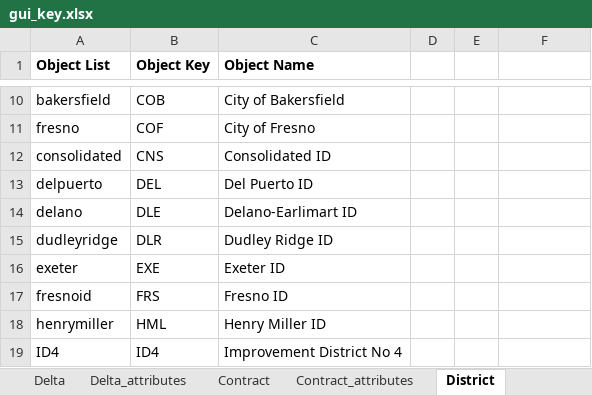
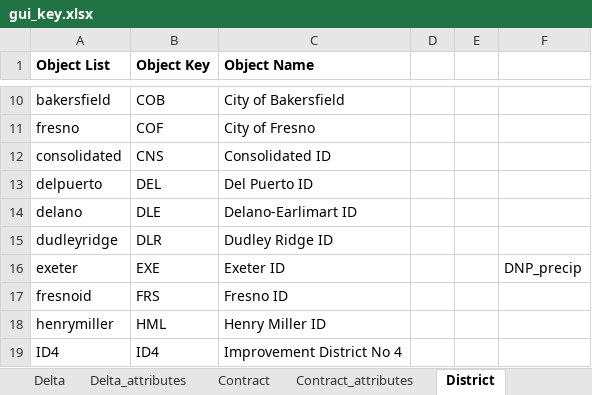
Before and after one commit to dlkency/CALFEWS, an Excel workbook: gui_key.xlsx, sheet District, drawn as a sheet; only a part is shown, gaps mark what is left out; values as stored, in another font and other column widths than the file's, no borders; the diff names each change by its address in the sheet, - before the commit and + after, or states it on an @@ line.

```diff
--- a/gui_key.xlsx (sheet District)
+++ b/gui_key.xlsx (sheet District)
-F16: (empty)
+F16: DNP_precip
```
Also changed, not shown: sheet Delta_attributes, 8 other files.
